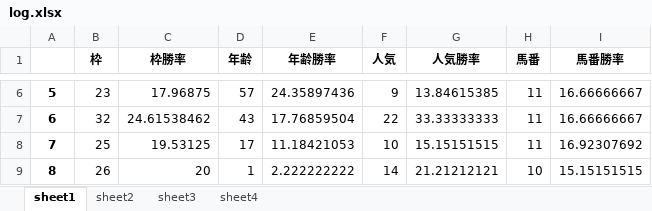
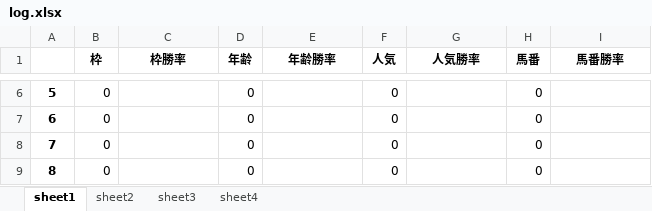
Before and after one commit to axxxhiratani/AkioAI, an Excel workbook: AkioAI/System/log.xlsx, sheet sheet1, drawn as a sheet; only a part is shown, gaps mark what is left out; values as stored, in another font and other column widths than the file's, no borders; the diff covers the shown part only; the diff names each change by its address in the sheet, - before the commit and + after, or states it on an @@ line.

```diff
--- a/AkioAI/System/log.xlsx (sheet sheet1)
+++ b/AkioAI/System/log.xlsx (sheet sheet1)
-B6 (枠): 23
+B6 (枠): 0
-C6 (枠勝率): 17.96875
+C6 (枠勝率): (empty)
-D6 (年齢): 57
+D6 (年齢): 0
-E6 (年齢勝率): 24.35897436
+E6 (年齢勝率): (empty)
-F6 (人気): 9
+F6 (人気): 0
-G6 (人気勝率): 13.84615385
+G6 (人気勝率): (empty)
-H6:H8 (馬番): 11
+H6:H8 (馬番): 0
-I6:I7 (馬番勝率): 16.66666667
+I6:I7 (馬番勝率): (empty)
-B7 (枠): 32
+B7 (枠): 0
-C7 (枠勝率): 24.61538462
+C7 (枠勝率): (empty)
-D7 (年齢): 43
+D7 (年齢): 0
-E7 (年齢勝率): 17.76859504
+E7 (年齢勝率): (empty)
-F7 (人気): 22
+F7 (人気): 0
-G7 (人気勝率): 33.33333333
+G7 (人気勝率): (empty)
-B8 (枠): 25
+B8 (枠): 0
-C8 (枠勝率): 19.53125
+C8 (枠勝率): (empty)
-D8 (年齢): 17
+D8 (年齢): 0
-E8 (年齢勝率): 11.18421053
+E8 (年齢勝率): (empty)
-F8 (人気): 10
+F8 (人気): 0
-G8 (人気勝率): 15.15151515
+G8 (人気勝率): (empty)
-I8 (馬番勝率): 16.92307692
+I8 (馬番勝率): (empty)
-B9 (枠): 26
+B9 (枠): 0
-C9 (枠勝率): 20
+C9 (枠勝率): (empty)
-D9 (年齢): 1
+D9 (年齢): 0
-E9 (年齢勝率): 2.222222222
+E9 (年齢勝率): (empty)
-F9 (人気): 14
+F9 (人気): 0
-G9 (人気勝率): 21.21212121
+G9 (人気勝率): (empty)
-H9 (馬番): 10
+H9 (馬番): 0
-I9 (馬番勝率): 15.15151515
+I9 (馬番勝率): (empty)
```
Also changed, not shown: 65 edited cells elsewhere in this sheet, sheet sheet3, sheet sheet4, sheet sheet2, 15 other files.
